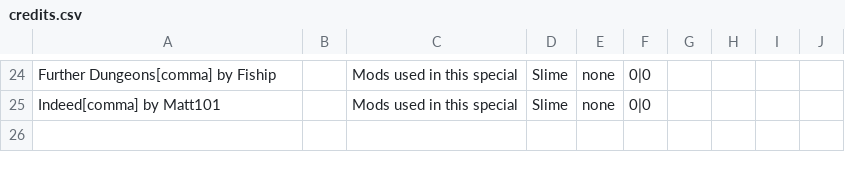
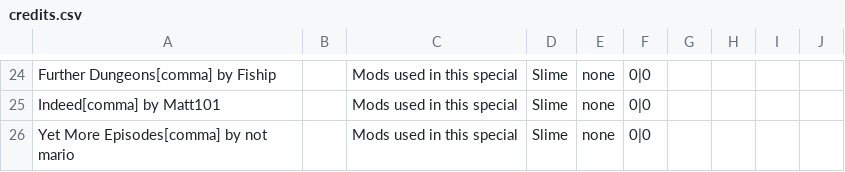
Before and after one commit to ncrecc/christmasspecial, a CSV file: data/text/credits.csv, drawn as a sheet; only a part is shown, gaps mark what is left out; the diff names each change by its address in the sheet, - before the commit and + after, or states it on an @@ line.

```diff
--- a/data/text/credits.csv
+++ b/data/text/credits.csv
+row 26: Yet More Episodes[comma] by not mario |  | Mods used in this special | Slime | none | 0|0
```
Also changed, not shown: _append/data/text/equipment.csv, _append/data/text/statuseffects.csv, 33 other files.
